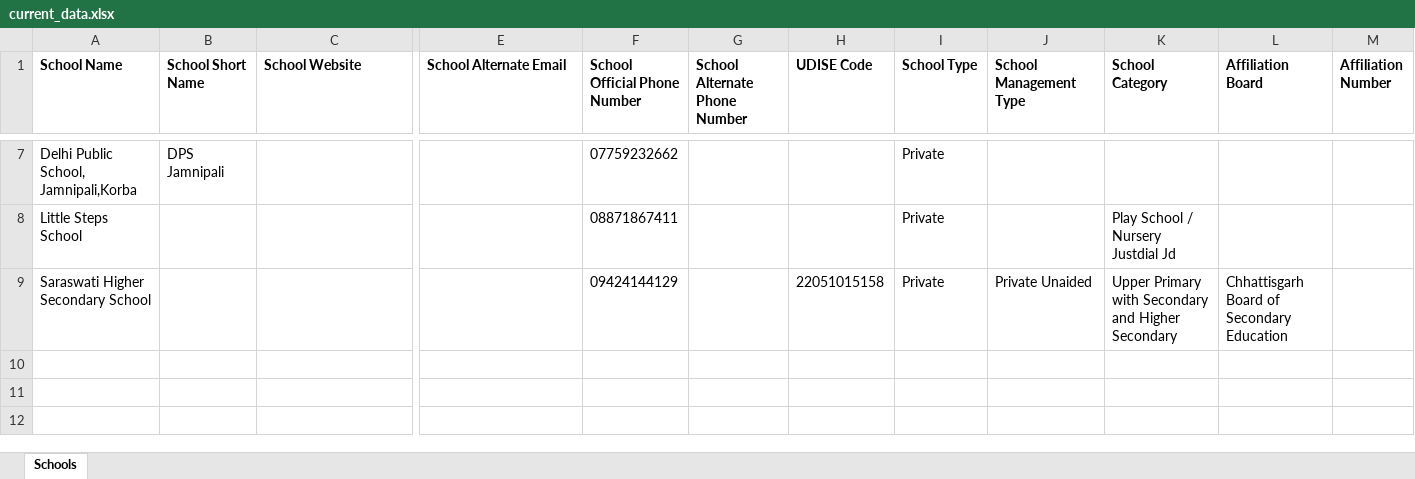
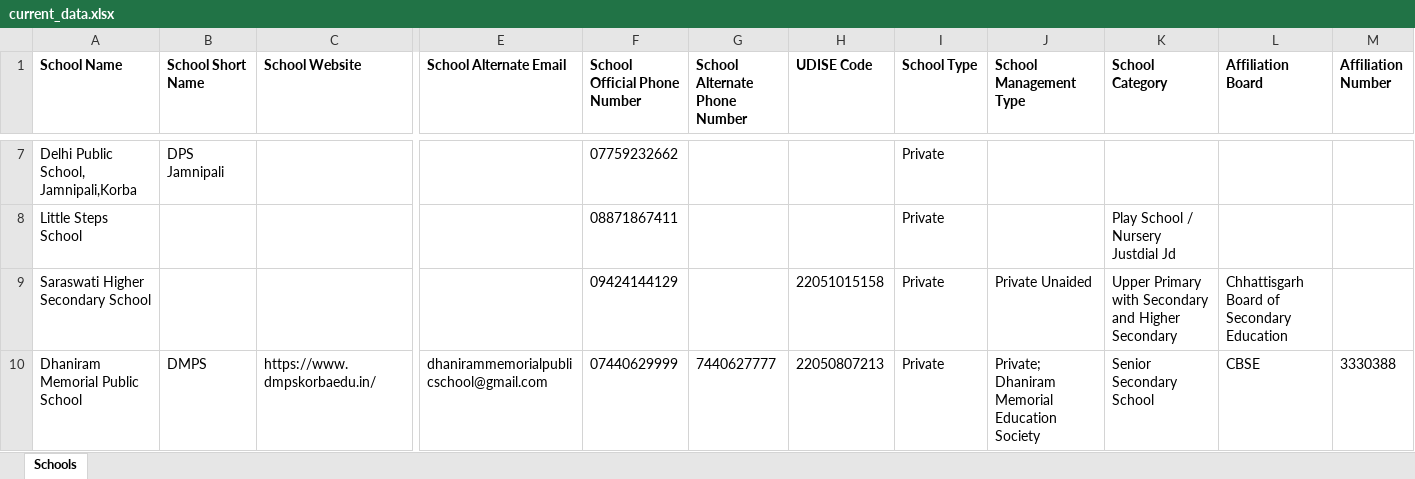
Before and after one commit to anandsagar6/School_Data_Scraper, an Excel workbook: Excel_Data/current_data.xlsx, sheet Schools, drawn as a sheet; only a part is shown, gaps mark what is left out; values as stored, in another font and other column widths than the file's, no borders; rows hold the shown columns only; the diff names each change by its address in the sheet, - before the commit and + after, or states it on an @@ line.

Commit message:
school data: school saved in Korba District (rank 3/10)

```diff
--- a/Excel_Data/current_data.xlsx (sheet Schools)
+++ b/Excel_Data/current_data.xlsx (sheet Schools)
+row 10: Dhaniram Memorial Public School | DMPS | https://www.dmpskorbaedu.in/ | dhanirammemorialpublicschool@gmail.com | 07440629999 | 7440627777 | 22050807213 | Private | Private; Dhaniram Memorial Education Society | Senior Secondary School | CBSE | 3330388
```
Also changed, not shown: Excel_Data/master_data.xlsx, Temp_Data/Chhattisgarh_Korba_District_temporary_schools.xlsx, 1 other file.
